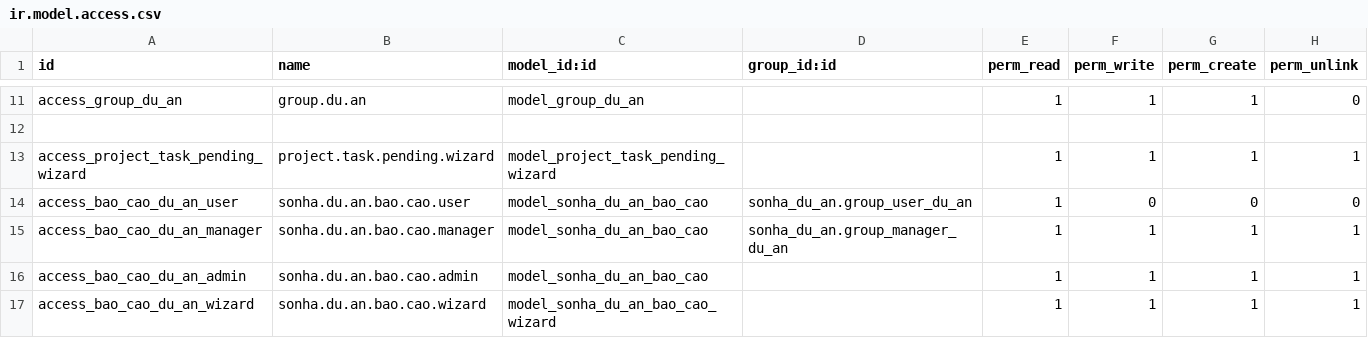
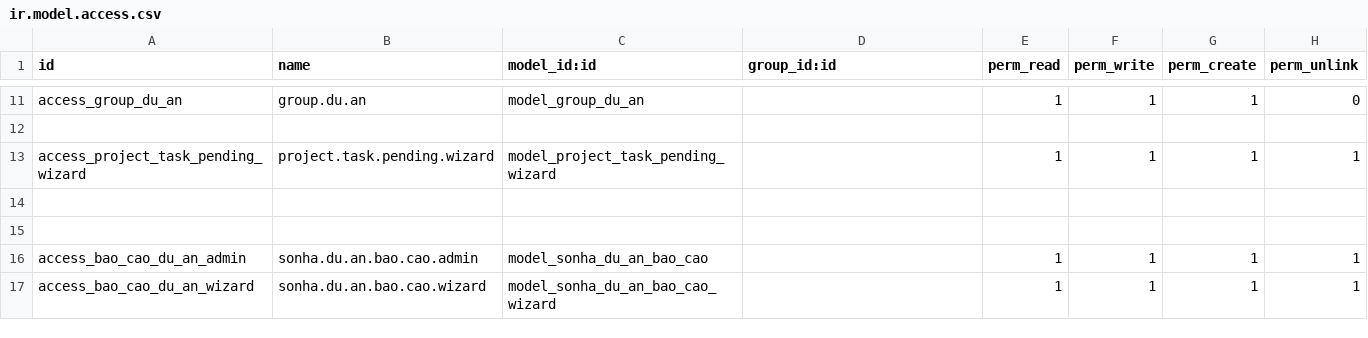
Before and after one commit to sonhasoftware/odoo-customize, a CSV file: sonha_du_an/security/ir.model.access.csv, drawn as a sheet; only a part is shown, gaps mark what is left out.

Commit message:
Update ir.model.access.csv

```diff
--- a/sonha_du_an/security/ir.model.access.csv
+++ b/sonha_du_an/security/ir.model.access.csv
@@ -13,4 +13,4 @@ access_group_du_an,group.du.an,model_group_du_an,,1,1,1,0
 access_project_task_pending_wizard,project.task.pending.wizard,model_project_task_pending_wizard,,1,1,1,1
-access_bao_cao_du_an_user,sonha.du.an.bao.cao.user,model_sonha_du_an_bao_cao,sonha_du_an.group_user_du_an,1,0,0,0
-access_bao_cao_du_an_manager,sonha.du.an.bao.cao.manager,model_sonha_du_an_bao_cao,sonha_du_an.group_manager_du_an,1,1,1,1
+
+
 access_bao_cao_du_an_admin,sonha.du.an.bao.cao.admin,model_sonha_du_an_bao_cao,,1,1,1,1
```
